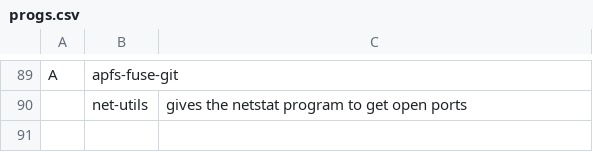
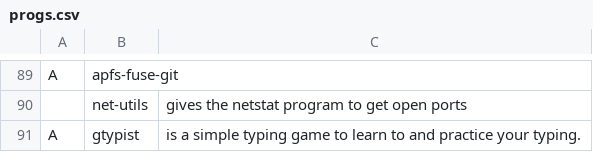
Before and after one commit to WilliamLongXYZ/warbs, a CSV file: progs.csv, drawn as a sheet; only a part is shown, gaps mark what is left out.

Commit message:
Added GNU Typist

```diff
--- a/progs.csv
+++ b/progs.csv
@@ -90 +90,2 @@ A,apfs-fuse-git,
 ,net-utils,gives the netstat program to get open ports
+A,gtypist,is a simple typing game to learn to and practice your typing.
```
